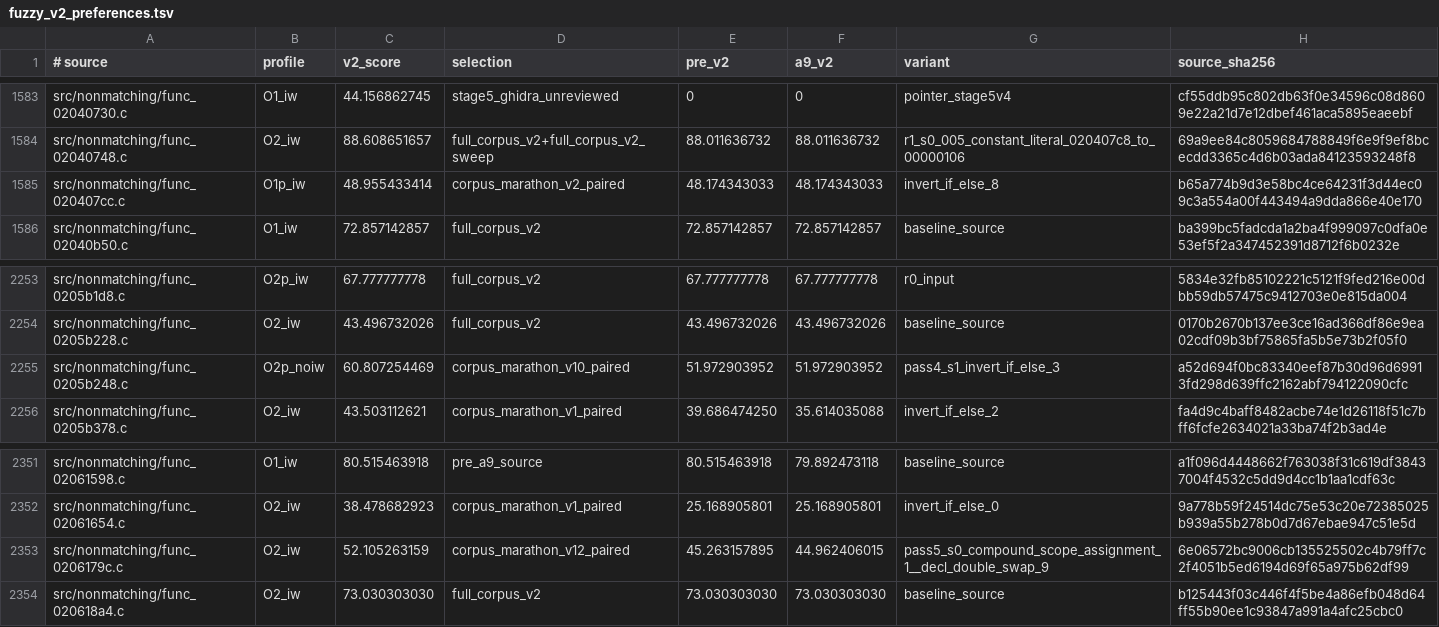
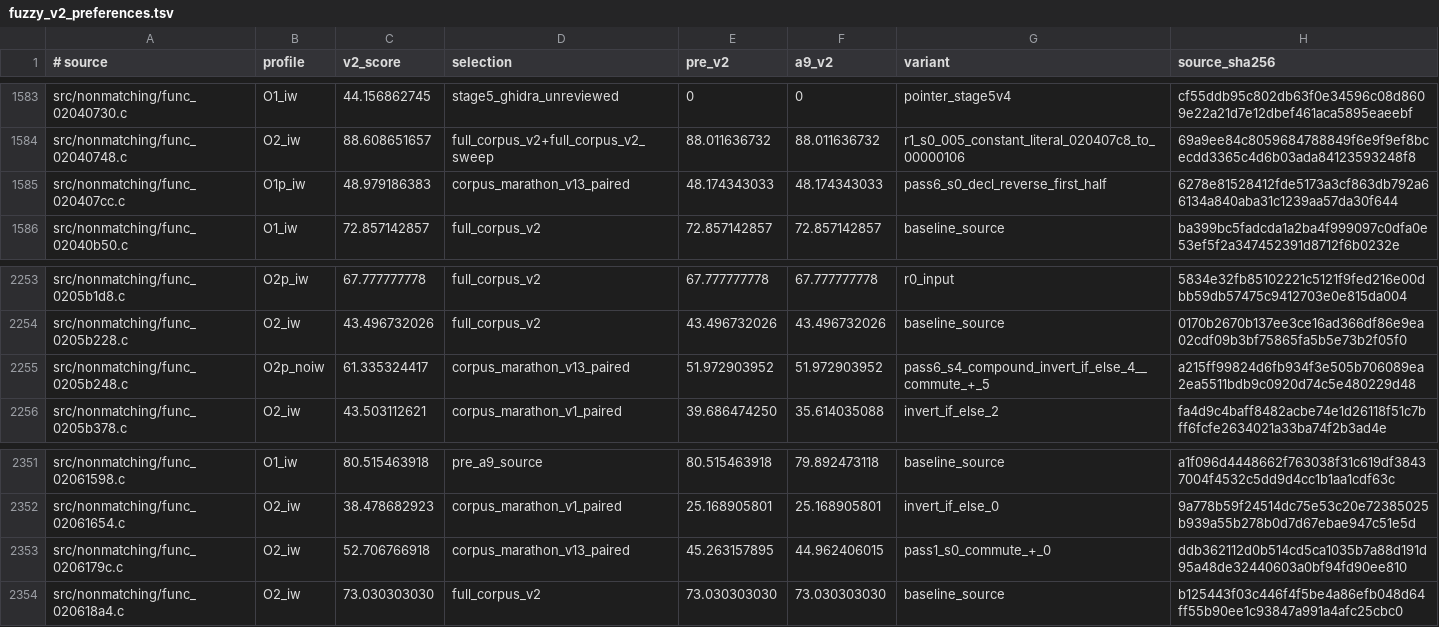
Before and after one commit to dothacktranslate/okamiden-decomp, a TSV file: config/arm9/fuzzy_v2_preferences.tsv, drawn as a sheet; only a part is shown, gaps mark what is left out; the diff covers the shown part only.

Commit message:
arm9: corpus marathon V13 improves 13 fuzzy and 0 exact functions

```diff
--- a/config/arm9/fuzzy_v2_preferences.tsv
+++ b/config/arm9/fuzzy_v2_preferences.tsv
@@ -1584,3 +1584,3 @@ src/nonmatching/func_02040730.c	O1_iw	44.156862745	stage5_ghidra_unreviewed	0	0
 src/nonmatching/func_02040748.c	O2_iw	88.608651657	full_corpus_v2+full_corpus_v2_sweep	88.011636732	88.011636732	r1_s0_005_constant_literal_020407c8_to_00000106	69a9ee84c8059684788849f6e9f9ef8bcecdd3365c4d6b03ada84123593248f8
-src/nonmatching/func_020407cc.c	O1p_iw	48.955433414	corpus_marathon_v2_paired	48.174343033	48.174343033	invert_if_else_8	b65a774b9d3e58bc4ce64231f3d44ec09c3a554a00f443494a9dda866e40e170
+src/nonmatching/func_020407cc.c	O1p_iw	48.979186383	corpus_marathon_v13_paired	48.174343033	48.174343033	pass6_s0_decl_reverse_first_half	6278e81528412fde5173a3cf863db792a66134a840aba31c1239aa57da30f644
 src/nonmatching/func_02040b50.c	O1_iw	72.857142857	full_corpus_v2	72.857142857	72.857142857	baseline_source	ba399bc5fadcda1a2ba4f999097c0dfa0e53ef5f2a347452391d8712f6b0232e
@@ -2254,3 +2254,3 @@ src/nonmatching/func_0205b1d8.c	O2p_iw	67.777777778	full_corpus_v2	67.777777778
 src/nonmatching/func_0205b228.c	O2_iw	43.496732026	full_corpus_v2	43.496732026	43.496732026	baseline_source	0170b2670b137ee3ce16ad366df86e9ea02cdf09b3bf75865fa5b5e73b2f05f0
-src/nonmatching/func_0205b248.c	O2p_noiw	60.807254469	corpus_marathon_v10_paired	51.972903952	51.972903952	pass4_s1_invert_if_else_3	a52d694f0bc83340eef87b30d96d69913fd298d639ffc2162abf794122090cfc
+src/nonmatching/func_0205b248.c	O2p_noiw	61.335324417	corpus_marathon_v13_paired	51.972903952	51.972903952	pass6_s4_compound_invert_if_else_4__commute_+_5	a215ff99824d6fb934f3e505b706089ea2ea5511bdb9c0920d74c5e480229d48
 src/nonmatching/func_0205b378.c	O2_iw	43.503112621	corpus_marathon_v1_paired	39.686474250	35.614035088	invert_if_else_2	fa4d9c4baff8482acbe74e1d26118f51c7bff6fcfe2634021a33ba74f2b3ad4e
@@ -2352,3 +2352,3 @@ src/nonmatching/func_02061598.c	O1_iw	80.515463918	pre_a9_source	80.515463918	79
 src/nonmatching/func_02061654.c	O2_iw	38.478682923	corpus_marathon_v1_paired	25.168905801	25.168905801	invert_if_else_0	9a778b59f24514dc75e53c20e72385025b939a55b278b0d7d67ebae947c51e5d
-src/nonmatching/func_0206179c.c	O2_iw	52.105263159	corpus_marathon_v12_paired	45.263157895	44.962406015	pass5_s0_compound_scope_assignment_1__decl_double_swap_9	6e06572bc9006cb135525502c4b79ff7c2f4051b5ed6194d69f65a975b62df99
+src/nonmatching/func_0206179c.c	O2_iw	52.706766918	corpus_marathon_v13_paired	45.263157895	44.962406015	pass1_s0_commute_+_0	ddb362112d0b514cd5ca1035b7a88d191d95a48de32440603a0bf94fd90ee810
 src/nonmatching/func_020618a4.c	O2_iw	73.030303030	full_corpus_v2	73.030303030	73.030303030	baseline_source	b125443f03c446f4f5be4a86efb048d64ff55b90ee1c93847a991a4afc25cbc0
```
Also changed, not shown: 43 edited cells elsewhere in this file, 13 other files.
